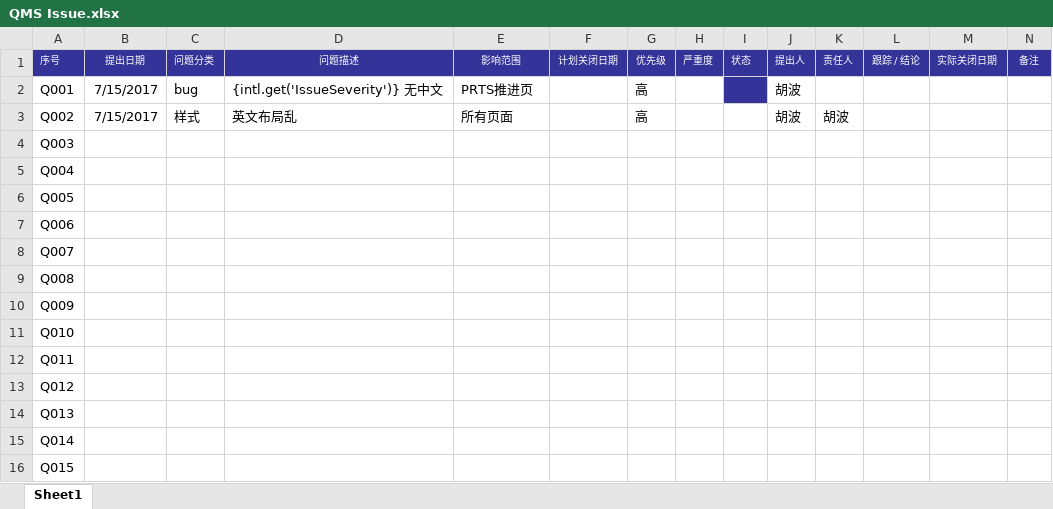
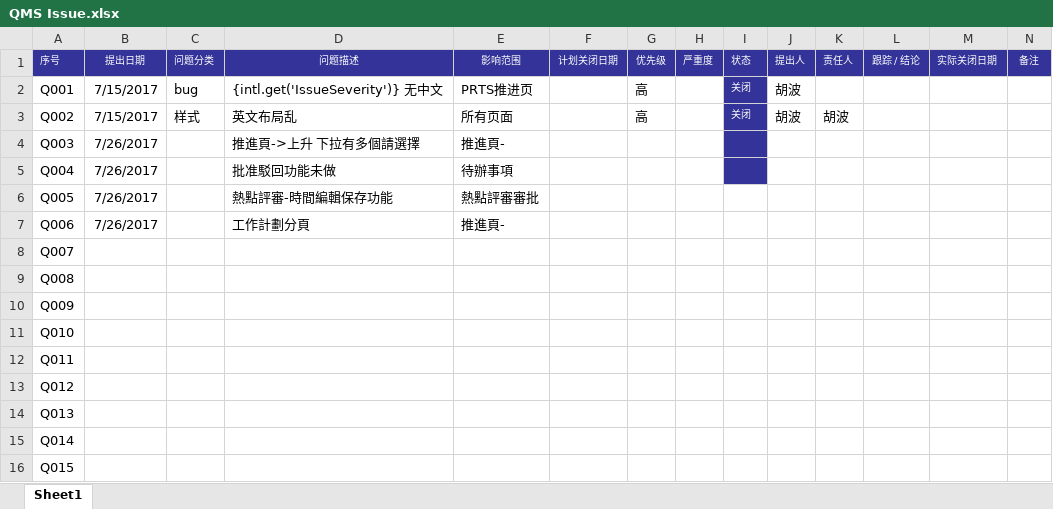
Before and after one commit to hb-bobo/SGM-QMS, an Excel workbook: ui/QMS Issue.xlsx, sheet Sheet1, drawn as a sheet; values as stored, in another font and other column widths than the file's, no borders; conditional formats not drawn; the diff names each change by its address in the sheet, - before the commit and + after, or states it on an @@ line.

```diff
--- a/ui/QMS Issue.xlsx (sheet Sheet1)
+++ b/ui/QMS Issue.xlsx (sheet Sheet1)
-I2:I3 (状态): (empty)
+I2:I3 (状态): 关闭
-I3:I5 fill: none
+I3:I5 fill: #333399
-B4:B7 (提出日期): (empty)
+B4:B7 (提出日期): 7/26/2017
-D4 (问题描述): (empty)
+D4 (问题描述): 推進頁->上升 下拉有多個請選擇
-E4 (影响范围): (empty)
+E4 (影响范围): 推進頁-
-D5 (问题描述): (empty)
+D5 (问题描述): 批准駁回功能未做
-E5 (影响范围): (empty)
+E5 (影响范围): 待辦事項
-D6 (问题描述): (empty)
+D6 (问题描述): 熱點評審-時間編輯保存功能
-E6 (影响范围): (empty)
+E6 (影响范围): 熱點評審審批
-D7 (问题描述): (empty)
+D7 (问题描述): 工作計劃分頁
-E7 (影响范围): (empty)
+E7 (影响范围): 推進頁-
```
Also changed, not shown: 20 other files.
